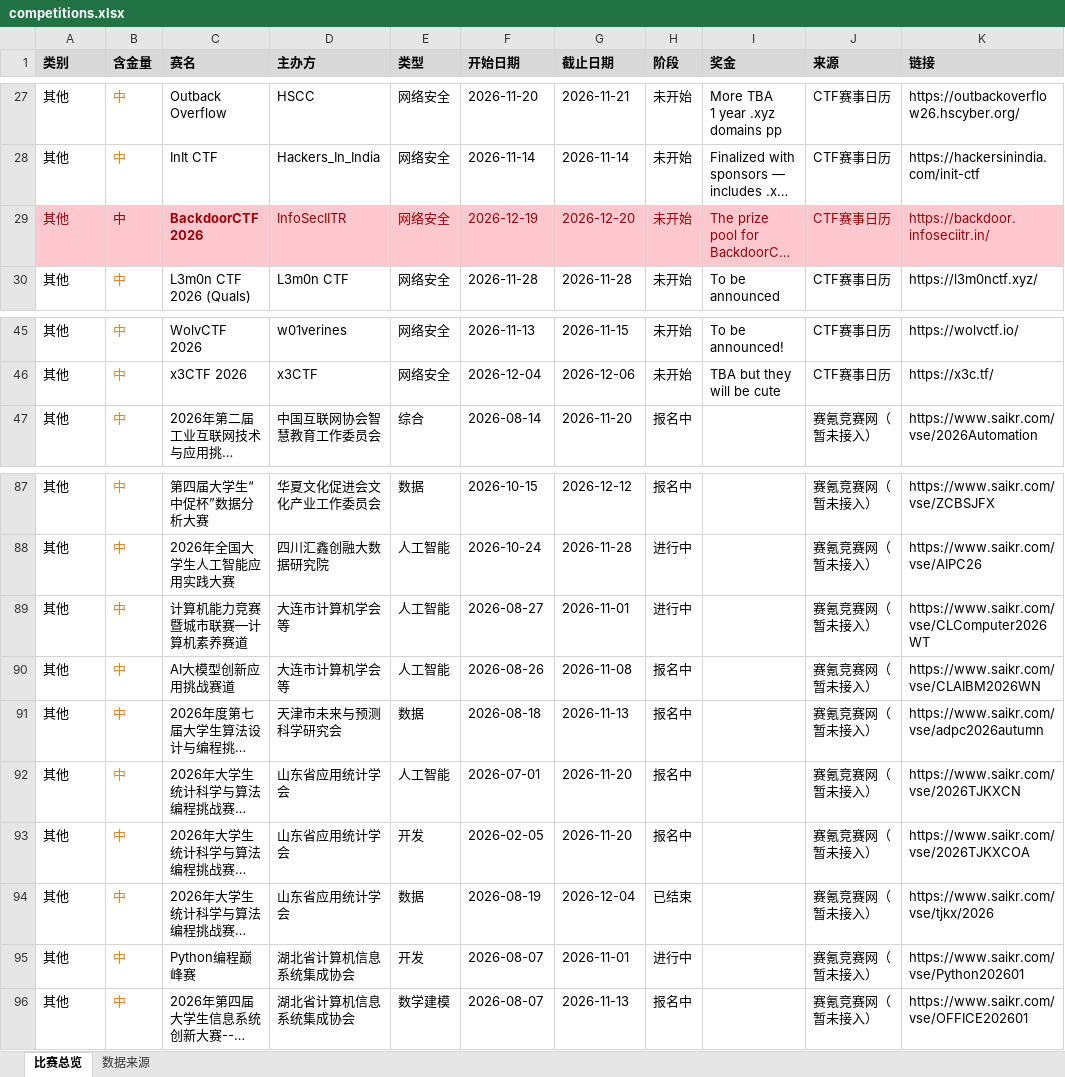
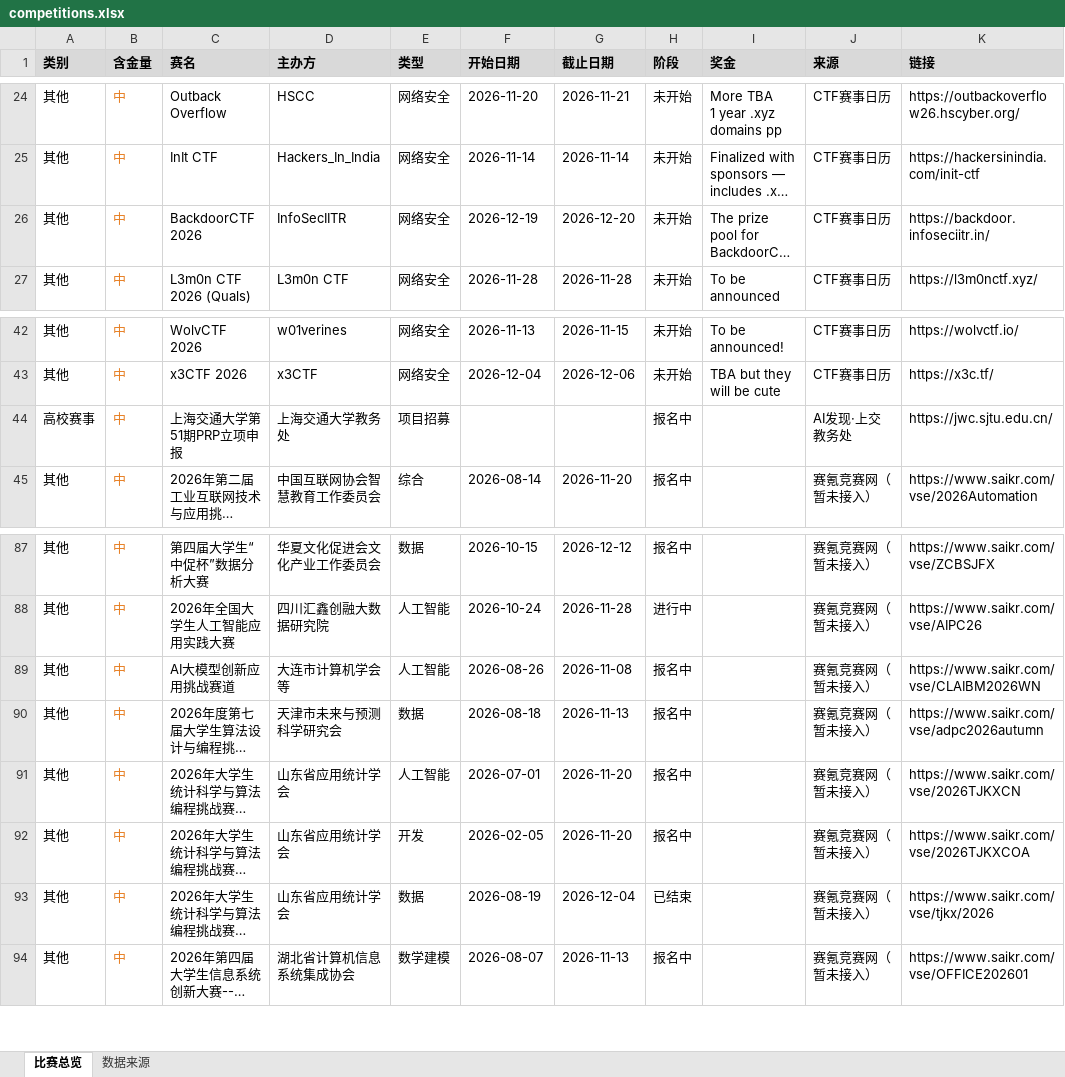
Before and after one commit to ArchaicRam/competition-radar, an Excel workbook: data/competitions.xlsx, sheet 比赛总览, drawn as a sheet; only a part is shown, gaps mark what is left out; long unchanged cells end in …; values as stored, in another font and other column widths than the file's, no borders; removed rows and columns are numbered as before the commit, all else as after; the diff covers the shown part only; the diff names each change by its address in the sheet, - before the commit and + after, or states it on an @@ line.

```diff
--- a/data/competitions.xlsx (sheet 比赛总览)
+++ b/data/competitions.xlsx (sheet 比赛总览)
-A26:K26 fill: #FFC7CE
+A26:K26 fill: none
-A26 text colour: #9C0006
+A26 text colour: black
-B26 text colour: #9C0006
+B26 text colour: #E67E22
-C26:K26 text colour: #9C0006
+C26:K26 text colour: black
-C26 bold: on
+C26 bold: off
+row 44: 高校赛事 | 中 | 上海交通大学第51期PRP立项申报 | 上海交通大学教务处 | 项目招募 |  |  | 报名中 |  | AI发现·上交教务处 | https://jwc.sjtu.edu.cn/
-row 89: 其他 | 中 | 计算机能力竞赛暨城市联赛—计算机素养赛道 | 大连市计算机学会 等 | 人工智能 | 2026-08-27 | 2026-11-01 | 进行中 |  | 赛氪竞赛网（暂未接入） | https://www.saikr.com/vse/CLComputer2026WT
-row 95: 其他 | 中 | Python编程巅峰赛 | 湖北省计算机信息系统集成协会 | 开发 | 2026-08-07 | 2026-11-01 | 进行中 |  | 赛氪竞赛网（暂未接入） | https://www.saikr.com/vse/Python202601
```
Also changed, not shown: 4 added rows, 7 removed rows, 1 edited cell and cell formats elsewhere in this sheet, sheet 数据来源, 2 other files.
